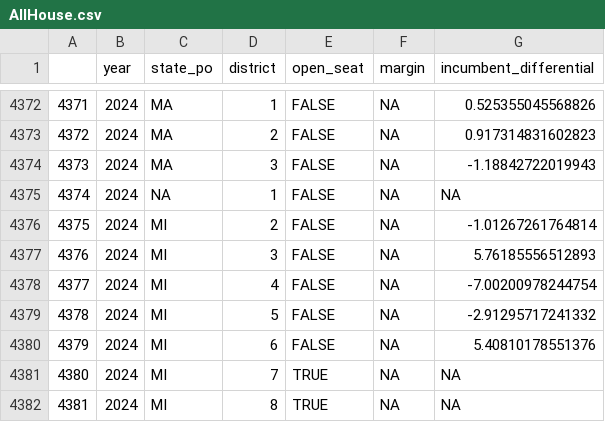
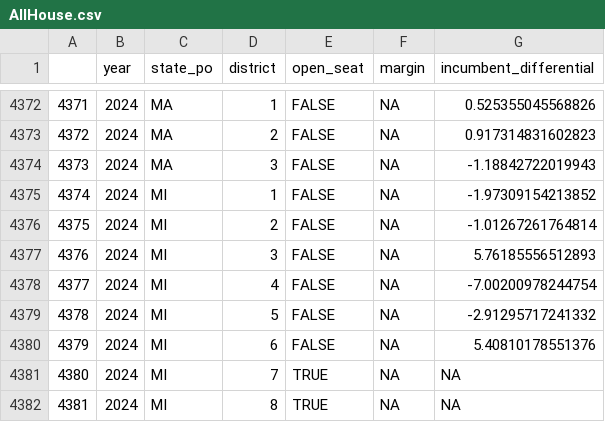
Before and after one commit to BPR-Data-Team/ElectionModel2024, a CSV file: cleaned_data/AllHouse.csv, drawn as a sheet; only a part is shown, gaps mark what is left out.

```diff
--- a/cleaned_data/AllHouse.csv
+++ b/cleaned_data/AllHouse.csv
@@ -4374,3 +4374,3 @@
 "4373",2024,"MA",3,FALSE,NA,-1.18842722019943
-"4374",2024,NA,1,FALSE,NA,NA
+"4374",2024,"MI",1,FALSE,NA,-1.97309154213852
 "4375",2024,"MI",2,FALSE,NA,-1.01267261764814
```
Also changed, not shown: cleaned_data/AllPolls.csv, cleaned_data/Demographics.csv, 8 other files.
